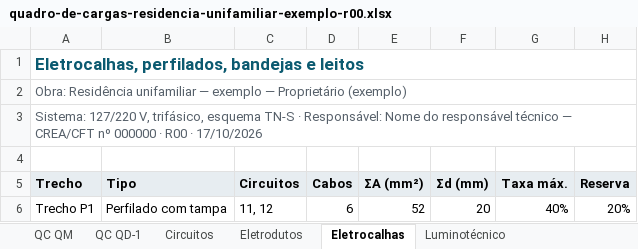
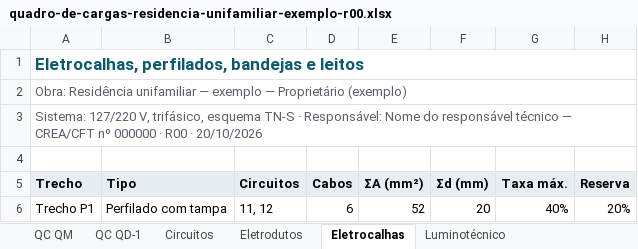
Before and after one commit to camposfabiano1981-hue/dimensiona-5410, an Excel workbook: exemplo/quadro-de-cargas-residencia-unifamiliar-exemplo-r00.xlsx, sheet Eletrocalhas, drawn as a sheet; only a part is shown; values as stored, in another font and other column widths than the file's, no borders; the diff names each change by its address in the sheet, - before the commit and + after, or states it on an @@ line.

```diff
--- a/exemplo/quadro-de-cargas-residencia-unifamiliar-exemplo-r00.xlsx (sheet Eletrocalhas)
+++ b/exemplo/quadro-de-cargas-residencia-unifamiliar-exemplo-r00.xlsx (sheet Eletrocalhas)
-A3 (Trecho): …R00 · 17/10/2026
+A3 (Trecho): …R00 · 20/10/2026
```
Also changed, not shown: sheet Cargas Energisa, sheet Eletrodutos, sheet Carga térmica, sheet Demanda Energisa, sheet QC QM, sheet Luminotécnico, 3 more sheets, 28 other files.
